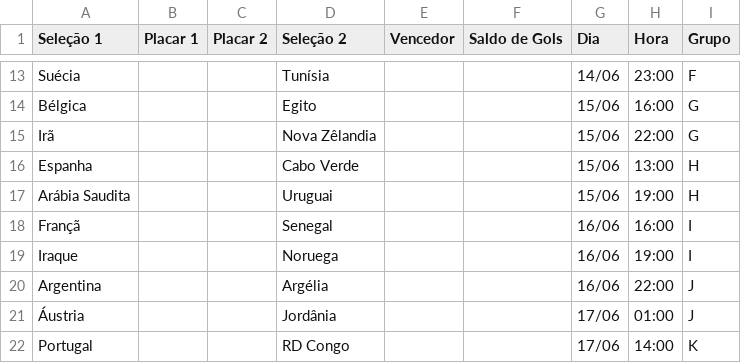
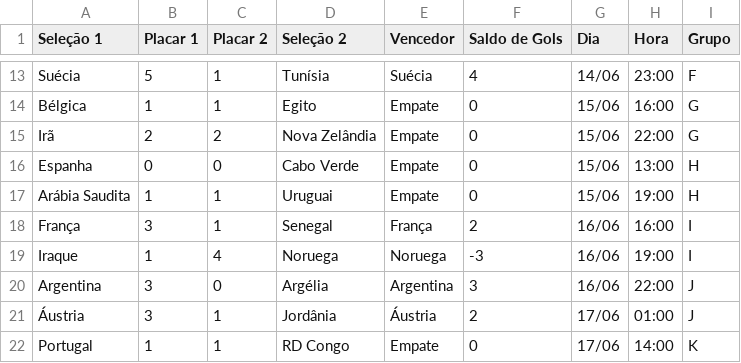
Before and after one commit to caiomizan/Copa, a CSV file: dados/Copa 2026 - Rodada 01.csv, drawn as a sheet; only a part is shown, gaps mark what is left out; removed rows and columns are numbered as before the commit, all else as after; the diff covers the shown part only; the diff names each change by its address in the sheet, - before the commit and + after, or states it on an @@ line.

```diff
--- a/dados/Copa 2026 - Rodada 01.csv
+++ b/dados/Copa 2026 - Rodada 01.csv
-B13 (Placar 1): (empty)
+B13 (Placar 1): 5
-C13:C14 (Placar 2): (empty)
+C13:C14 (Placar 2): 1
-E13 (Vencedor): (empty)
+E13 (Vencedor): Suécia
-F13 (Saldo de Gols): (empty)
+F13 (Saldo de Gols): 4
-B14 (Placar 1): (empty)
+B14 (Placar 1): 1
-E14:E17 (Vencedor): (empty)
+E14:E17 (Vencedor): Empate
-F14:F17 (Saldo de Gols): (empty)
+F14:F17 (Saldo de Gols): 0
-B15 (Placar 1): (empty)
+B15 (Placar 1): 2
-C15 (Placar 2): (empty)
+C15 (Placar 2): 2
-D15 (Seleção 2): Nova Zêlandia
+D15 (Seleção 2): Nova Zelândia
-B16 (Placar 1): (empty)
+B16 (Placar 1): 0
-C16 (Placar 2): (empty)
+C16 (Placar 2): 0
-B17 (Placar 1): (empty)
+B17 (Placar 1): 1
-C17 (Placar 2): (empty)
+C17 (Placar 2): 1
-row 18: Françã |  |  | Senegal |  |  | 16/06 | 16:00 | I
+row 18: França | 3 | 1 | Senegal | França | 2 | 16/06 | 16:00 | I
-B19 (Placar 1): (empty)
+B19 (Placar 1): 1
-C19 (Placar 2): (empty)
+C19 (Placar 2): 4
-E19 (Vencedor): (empty)
+E19 (Vencedor): Noruega
-F19 (Saldo de Gols): (empty)
+F19 (Saldo de Gols): -3
-B20:B21 (Placar 1): (empty)
+B20:B21 (Placar 1): 3
-C20 (Placar 2): (empty)
+C20 (Placar 2): 0
-E20 (Vencedor): (empty)
+E20 (Vencedor): Argentina
-F20 (Saldo de Gols): (empty)
+F20 (Saldo de Gols): 3
-C21:C22 (Placar 2): (empty)
+C21:C22 (Placar 2): 1
-E21 (Vencedor): (empty)
+E21 (Vencedor): Áustria
-F21 (Saldo de Gols): (empty)
+F21 (Saldo de Gols): 2
-B22 (Placar 1): (empty)
+B22 (Placar 1): 1
-E22 (Vencedor): (empty)
+E22 (Vencedor): Empate
-F22 (Saldo de Gols): (empty)
+F22 (Saldo de Gols): 0
```
Also changed, not shown: 56 edited cells elsewhere in this file, dados/Copa 2026 - Rodada 02.csv, 9 other files.
